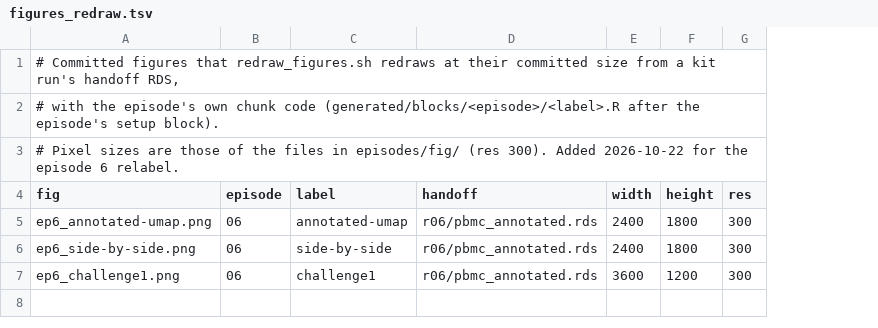
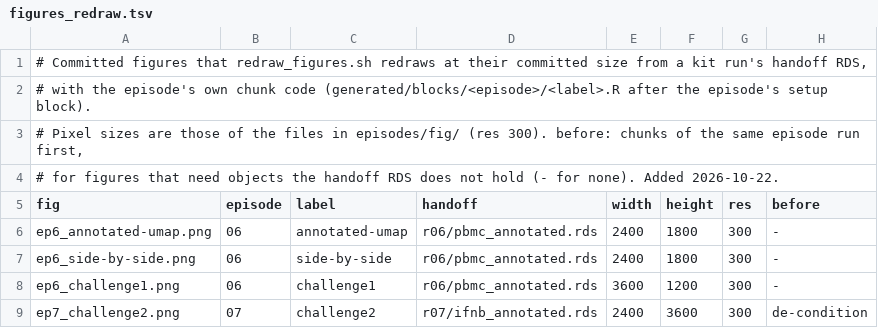
Before and after one commit to rcac-bioinformatics/singlecell-rnaseq, a TSV file: negishi-run/figures_redraw.tsv, drawn as a sheet; addresses are those after the commit; the diff names each change by its address in the sheet, - before the commit and + after, or states it on an @@ line.

```diff
--- a/negishi-run/figures_redraw.tsv
+++ b/negishi-run/figures_redraw.tsv
+column H (before), rows 6-8: all -
-A3 (fig): …(res 300). Added 2026-10-22 for the episode 6 relabel.
+A3 (fig): …(res 300). before: chunks of the same episode run first,
+row 4: # for figures that need objects the handoff RDS does not hold (- for none). Added 2026-10-22.
+row 9: ep7_challenge2.png | 07 | challenge2 | r07/ifnb_annotated.rds | 2400 | 3600 | 300 | de-condition
```
Also changed, not shown: negishi-run/anchors.tsv, 6 other files.
